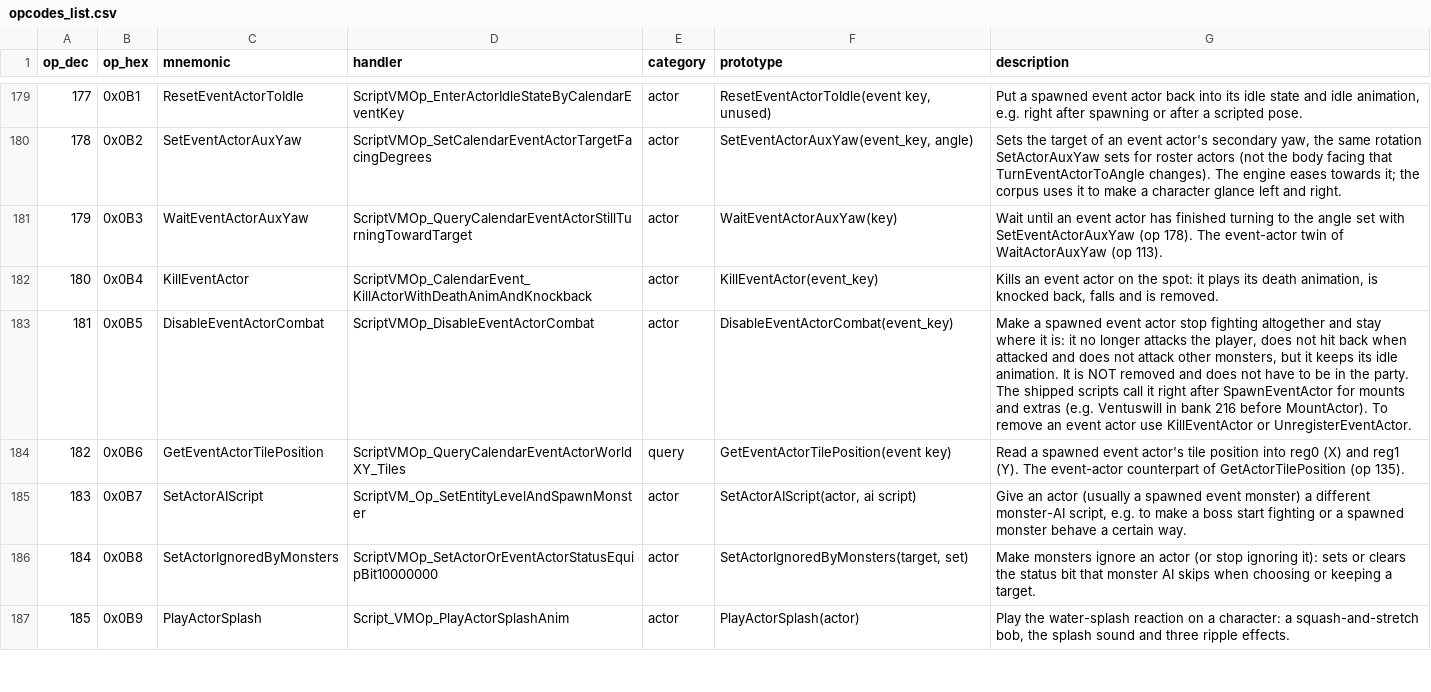
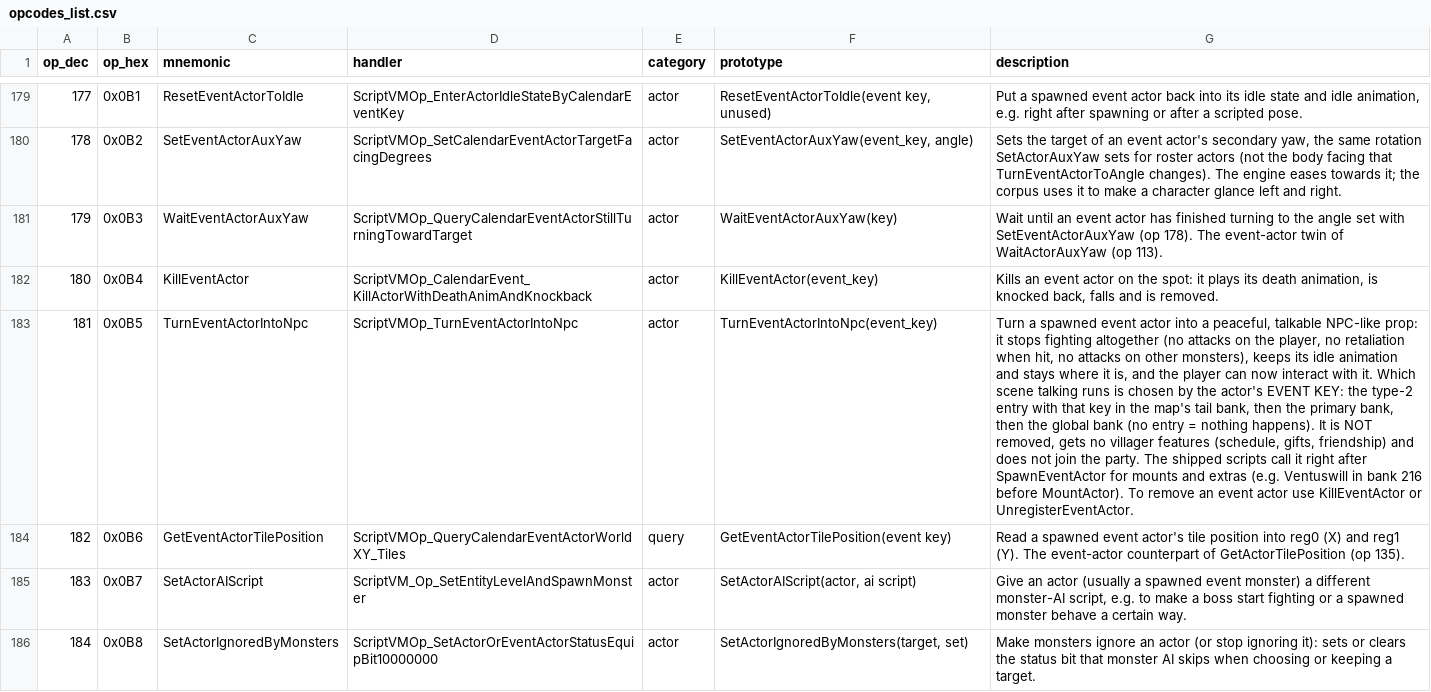
Before and after one commit to arryndoestech/rf4-modkit, a CSV file: opcodes_list.csv, drawn as a sheet; only a part is shown, gaps mark what is left out; the shorter side is filled out with more unchanged rows; the diff names each change by its address in the sheet, - before the commit and + after, or states it on an @@ line.

Commit message:
Op 181 is TurnEventActorIntoNpc; type-2 scenes are keyed by the event key
- op 181 (was DisableEventActorCombat): tested in game, the spawned actor stops all combat,
  keeps idling, stays, and becomes talkable; handler ScriptVMOp_TurnEventActorIntoNpc
- entry type 2 is ActorInteractScene (was ActorKindScene): talking to a spawned event
  actor runs the type-2 entry keyed by its SpawnEventActor key (tail, primary, then global
  bank); type 13 excludes event actors, not "status-blocked" monsters
- CUTSCENE_OPCODES.md and opcodes_list.csv regenerated

```diff
--- a/opcodes_list.csv
+++ b/opcodes_list.csv
-C183 (mnemonic): DisableEventActorCombat
+C183 (mnemonic): TurnEventActorIntoNpc
-D183 (handler): ScriptVMOp_DisableEventActorCombat
+D183 (handler): ScriptVMOp_TurnEventActorIntoNpc
-F183 (prototype): DisableEventActorCombat(event_key)
+F183 (prototype): TurnEventActorIntoNpc(event_key)
-G183 (description): Make a spawned event actor stop fighting altogether and stay where it is: it no longer attacks the player, does not hit back when attacked and does not attack other monsters, but it keeps its idle animation. It is NOT removed and does not have to be in the party.…
+G183 (description): Turn a spawned event actor into a peaceful, talkable NPC-like prop: it stops fighting altogether (no attacks on the player, no retaliation when hit, no attacks on other monsters), keeps its idle animation and stays where it is, and the player can now interact with it. Which scene talking runs is chosen by the actor's EVENT KEY: the type-2 entry with that key in the map's tail bank, then the primary bank, then the global bank (no entry = nothing happens). It is NOT removed, gets no villager features (schedule, gifts, friendship) and does not join the party.…
```
Also changed, not shown: 5 other files.
